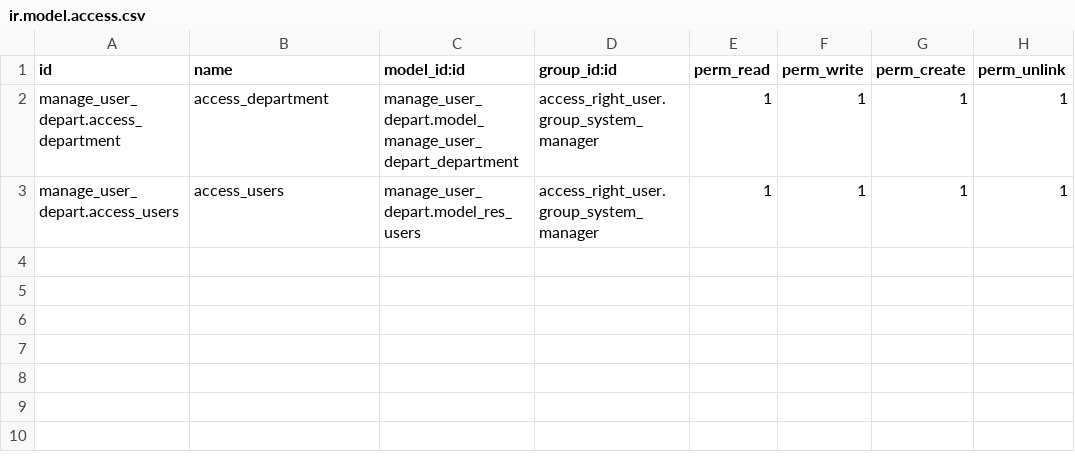
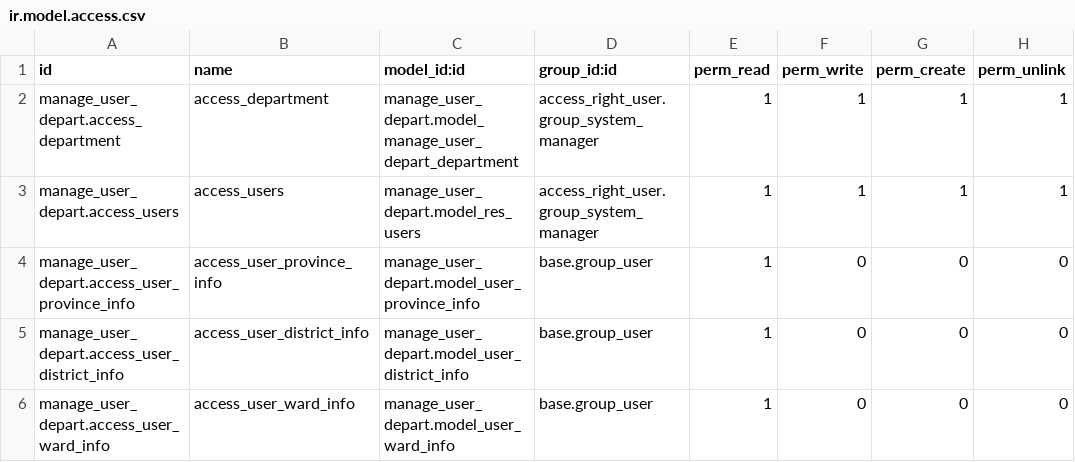
Before and after one commit to Huyshadow/achievement_manage_addons, a CSV file: manage_user_depart/security/ir.model.access.csv, drawn as a sheet.

```diff
--- a/manage_user_depart/security/ir.model.access.csv
+++ b/manage_user_depart/security/ir.model.access.csv
@@ -3 +3,4 @@ manage_user_depart.access_department,access_department,manage_user_depart.model_
 manage_user_depart.access_users,access_users,manage_user_depart.model_res_users,access_right_user.group_system_manager,1,1,1,1
+manage_user_depart.access_user_province_info,access_user_province_info,manage_user_depart.model_user_province_info,base.group_user,1,0,0,0
+manage_user_depart.access_user_district_info,access_user_district_info,manage_user_depart.model_user_district_info,base.group_user,1,0,0,0
+manage_user_depart.access_user_ward_info,access_user_ward_info,manage_user_depart.model_user_ward_info,base.group_user,1,0,0,0
```
Also changed, not shown: 7 other files.
